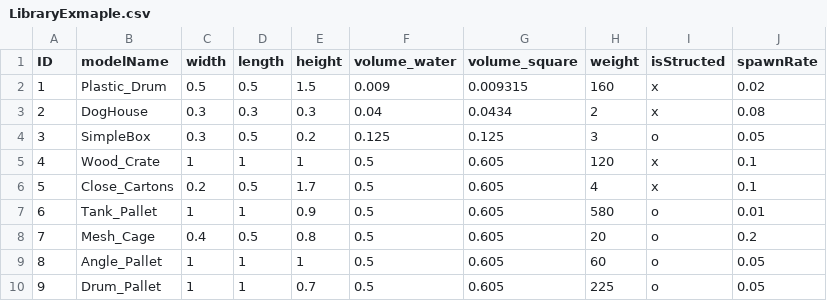
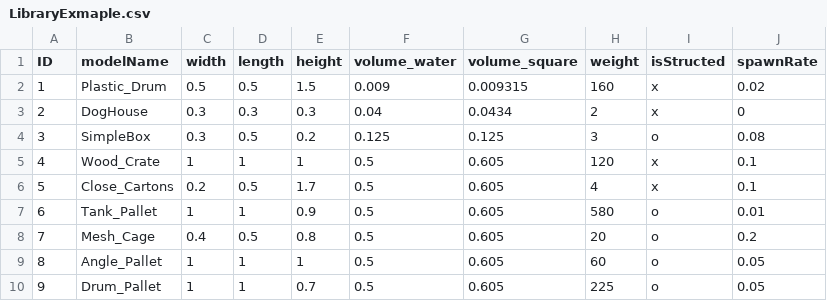
Before and after one commit to sjmuvc/HD_Prototype, a CSV file: Assets/Resources/LibraryExmaple.csv, drawn as a sheet.

```diff
--- a/Assets/Resources/LibraryExmaple.csv
+++ b/Assets/Resources/LibraryExmaple.csv
@@ -2,4 +2,4 @@ ID,modelName,width,length,height,volume_water,volume_square,weight,isStructed,sp
 1,Plastic_Drum,0.5,0.5,1.5,0.009,0.009315,160,x,0.02
-2,DogHouse,0.3,0.3,0.3,0.04,0.0434,2,x,0.08
-3,SimpleBox,0.3,0.5,0.2,0.125,0.125,3,o,0.05
+2,DogHouse,0.3,0.3,0.3,0.04,0.0434,2,x,0
+3,SimpleBox,0.3,0.5,0.2,0.125,0.125,3,o,0.08
 4,Wood_Crate,1,1,1,0.5,0.605,120,x,0.1
```
Also changed, not shown: 2 other files.
